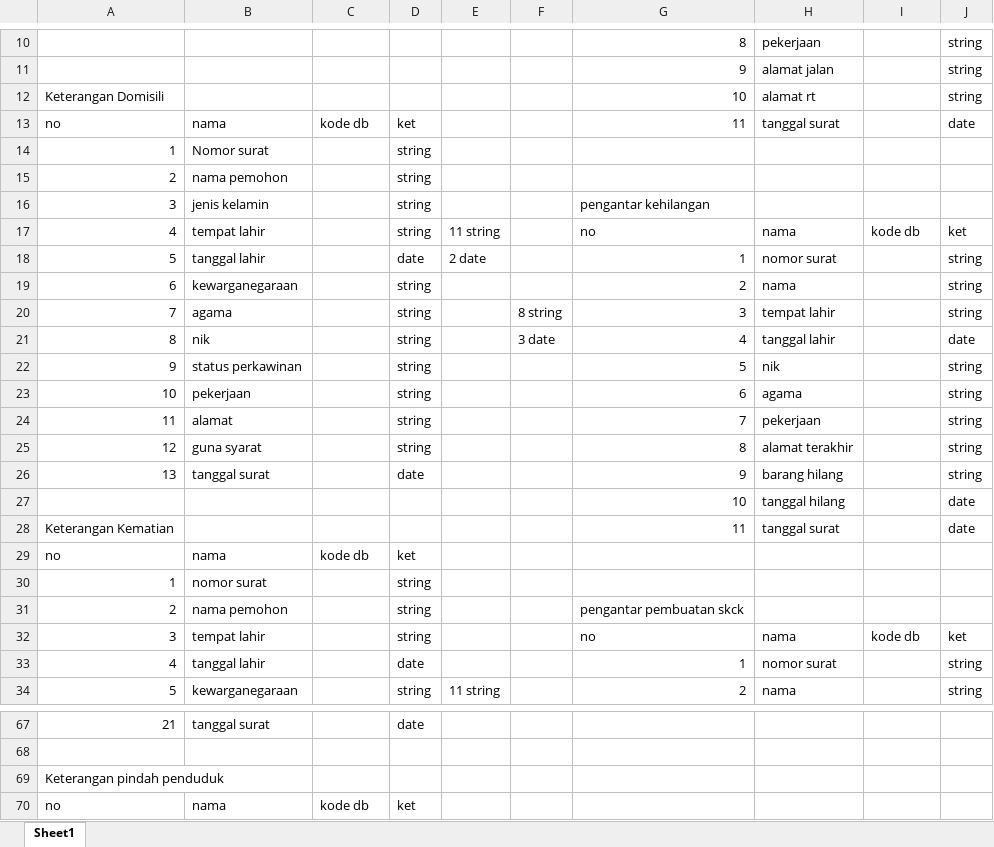
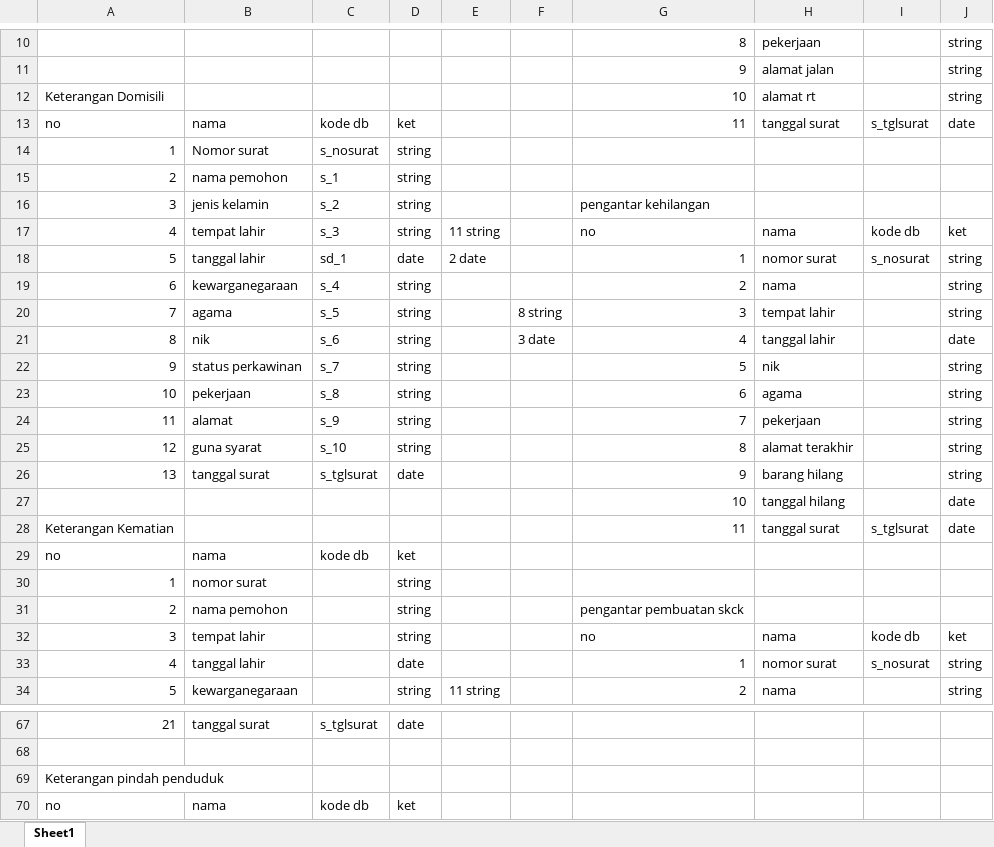
Before and after one commit to roy613/desa, an Excel workbook: db.xlsx, sheet Sheet1, drawn as a sheet; only a part is shown, gaps mark what is left out; values as stored, in another font and other column widths than the file's, no borders; the diff covers the shown part only; the diff names each change by its address in the sheet, - before the commit and + after, or states it on an @@ line.

```diff
--- a/db.xlsx (sheet Sheet1)
+++ b/db.xlsx (sheet Sheet1)
-I13: (empty)
+I13: s_tglsurat
-C14: (empty)
+C14: s_nosurat
-C15: (empty)
+C15: s_1
-C16: (empty)
+C16: s_2
-C17: (empty)
+C17: s_3
-C18: (empty)
+C18: sd_1
-I18: (empty)
+I18: s_nosurat
-C19: (empty)
+C19: s_4
-C20: (empty)
+C20: s_5
-C21: (empty)
+C21: s_6
-C22: (empty)
+C22: s_7
-C23: (empty)
+C23: s_8
-C24: (empty)
+C24: s_9
-C25: (empty)
+C25: s_10
-C26: (empty)
+C26: s_tglsurat
-I28: (empty)
+I28: s_tglsurat
-I33: (empty)
+I33: s_nosurat
-C67: (empty)
+C67: s_tglsurat
```
Also changed, not shown: 33 edited cells elsewhere in this sheet, 40 other files.
